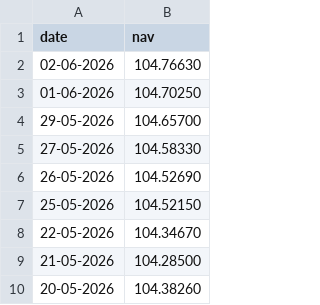
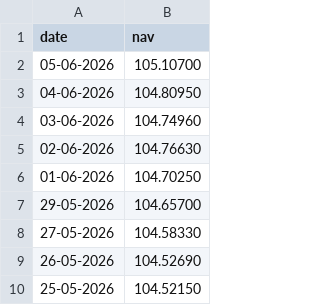
Before and after one commit to Harsh28-eng/Bluestock-MF-Capstone, a CSV file: Data/Raw/sbi_bluechip.csv, drawn as a sheet; only a part is shown; the shorter side is filled out with more unchanged rows; the diff names each change by its address in the sheet, - before the commit and + after, or states it on an @@ line.

```diff
--- a/Data/Raw/sbi_bluechip.csv
+++ b/Data/Raw/sbi_bluechip.csv
+row 2: 05-06-2026 | 105.10700
+row 3: 04-06-2026 | 104.80950
+row 4: 03-06-2026 | 104.74960
```
Also changed, not shown: Data/Raw/axis_bluechip.csv, Data/Raw/icici_bluechip.csv, 23 other files.
